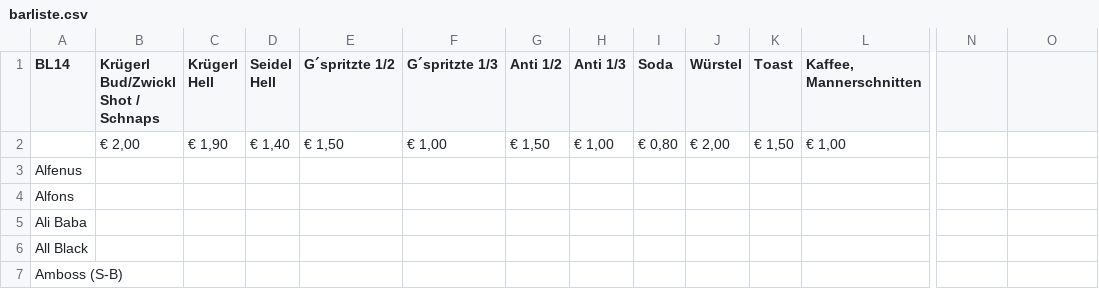
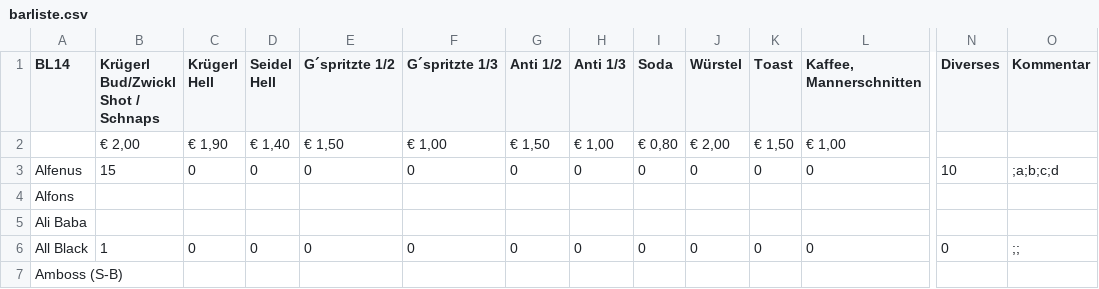
Before and after one commit to 3lCattivo/stricherliste, a CSV file: barliste.csv, drawn as a sheet; only a part is shown, gaps mark what is left out; the diff covers the shown part only; the diff names each change by its address in the sheet, - before the commit and + after, or states it on an @@ line.

```diff
--- a/barliste.csv
+++ b/barliste.csv
-N1: (empty)
+N1: Diverses
-O1: (empty)
+O1: Kommentar
-B3: (empty)
+B3: 15
-C3 (Krügerl Hell): (empty)
+C3 (Krügerl Hell): 0
-D3 (Seidel Hell): (empty)
+D3 (Seidel Hell): 0
-E3 (G´spritzte 1/2): (empty)
+E3 (G´spritzte 1/2): 0
-F3 (G´spritzte 1/3): (empty)
+F3 (G´spritzte 1/3): 0
-G3 (Anti 1/2): (empty)
+G3 (Anti 1/2): 0
-H3 (Anti 1/3): (empty)
+H3 (Anti 1/3): 0
-I3 (Soda): (empty)
+I3 (Soda): 0
-J3 (Würstel): (empty)
+J3 (Würstel): 0
-K3 (Toast): (empty)
+K3 (Toast): 0
-L3 (Kaffee, Mannerschnitten): (empty)
+L3 (Kaffee, Mannerschnitten): 0
-N3 (Diverses): (empty)
+N3 (Diverses): 10
-O3 (Kommentar): (empty)
+O3 (Kommentar): ;a;b;c;d
-B6: (empty)
+B6: 1
-C6 (Krügerl Hell): (empty)
+C6 (Krügerl Hell): 0
-D6 (Seidel Hell): (empty)
+D6 (Seidel Hell): 0
-E6 (G´spritzte 1/2): (empty)
+E6 (G´spritzte 1/2): 0
-F6 (G´spritzte 1/3): (empty)
+F6 (G´spritzte 1/3): 0
-G6 (Anti 1/2): (empty)
+G6 (Anti 1/2): 0
-H6 (Anti 1/3): (empty)
+H6 (Anti 1/3): 0
-I6 (Soda): (empty)
+I6 (Soda): 0
-J6 (Würstel): (empty)
+J6 (Würstel): 0
-K6 (Toast): (empty)
+K6 (Toast): 0
-L6 (Kaffee, Mannerschnitten): (empty)
+L6 (Kaffee, Mannerschnitten): 0
-N6 (Diverses): (empty)
+N6 (Diverses): 0
-O6 (Kommentar): (empty)
+O6 (Kommentar): ;;
```
Also changed, not shown: 16 edited cells elsewhere in this file, 1 other file.
